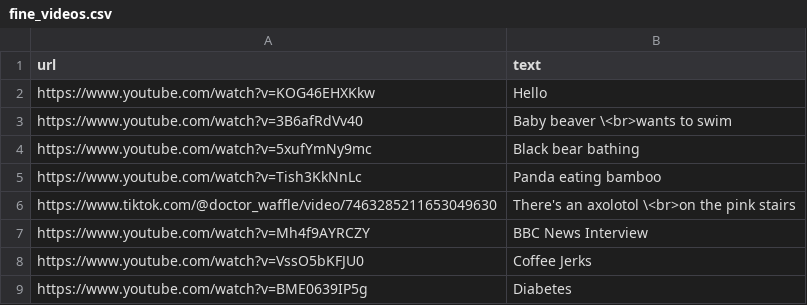
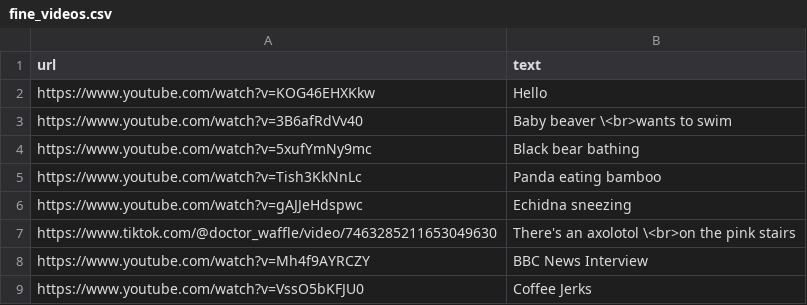
Before and after one commit to pmlandwehr/pmlandwehr.github.io, a CSV file: links/fine_videos.csv, drawn as a sheet; only a part is shown; the shorter side is filled out with more unchanged rows; the diff names each change by its address in the sheet, - before the commit and + after, or states it on an @@ line.

Commit message:
echidna sneezing

```diff
--- a/links/fine_videos.csv
+++ b/links/fine_videos.csv
+row 6: https://www.youtube.com/watch?v=gAJJeHdspwc | Echidna sneezing
```
